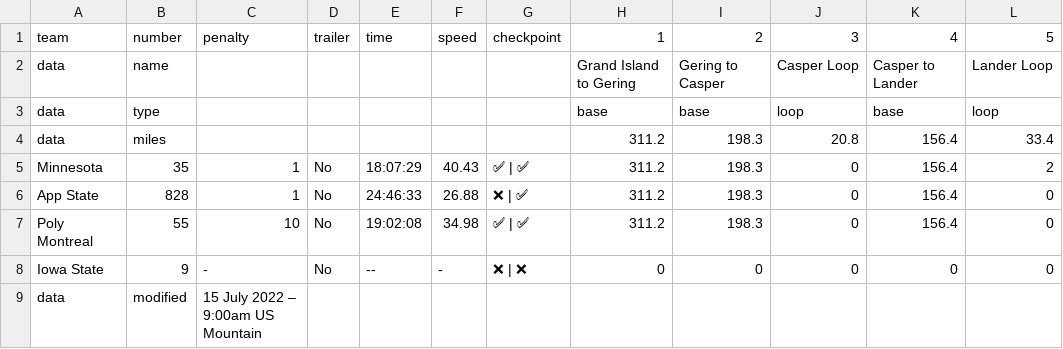
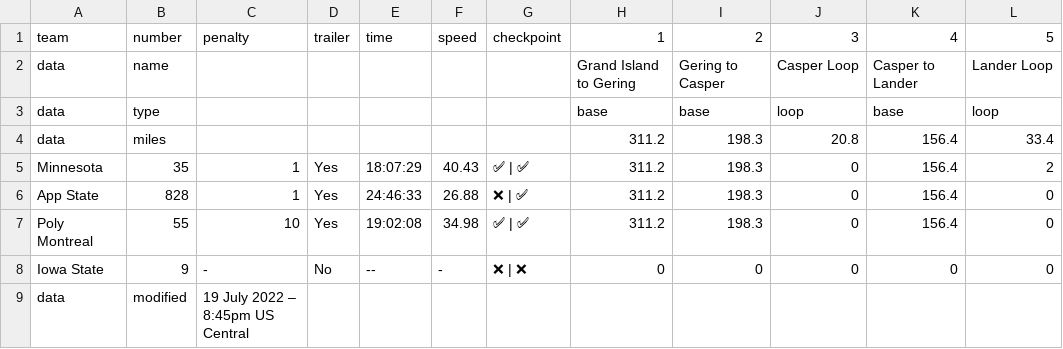
Before and after one commit to jtmullen/asc-fsgp-2022-results, a CSV file: _data/asc/stage2/mov.csv, drawn as a sheet.

```diff
--- a/_data/asc/stage2/mov.csv
+++ b/_data/asc/stage2/mov.csv
@@ -4,6 +4,6 @@ data,type,,,,,,base,base,loop,base,loop
 data,miles,,,,,,311.2,198.3,20.8,156.4,33.4
-Minnesota,35,1,No,18:07:29,40.43,✅ | ✅,311.2,198.3,0,156.4,2
-App State,828,1,No,24:46:33,26.88,❌ | ✅,311.2,198.3,0,156.4,0
-Poly Montreal,55,10,No,19:02:08,34.98,✅ | ✅,311.2,198.3,0,156.4,0
+Minnesota,35,1,Yes,18:07:29,40.43,✅ | ✅,311.2,198.3,0,156.4,2
+App State,828,1,Yes,24:46:33,26.88,❌ | ✅,311.2,198.3,0,156.4,0
+Poly Montreal,55,10,Yes,19:02:08,34.98,✅ | ✅,311.2,198.3,0,156.4,0
 Iowa State,9,-,No,--,-,❌ | ❌,0,0,0,0,0
-data,modified,15 July 2022 – 9:00am US Mountain,,,,,,,,,
+data,modified,19 July 2022 – 8:45pm US Central,,,,,,,,,
```
Also changed, not shown: _data/asc/stage1/sov.csv, _data/asc/stage2/mov-score.csv, 15 other files.
